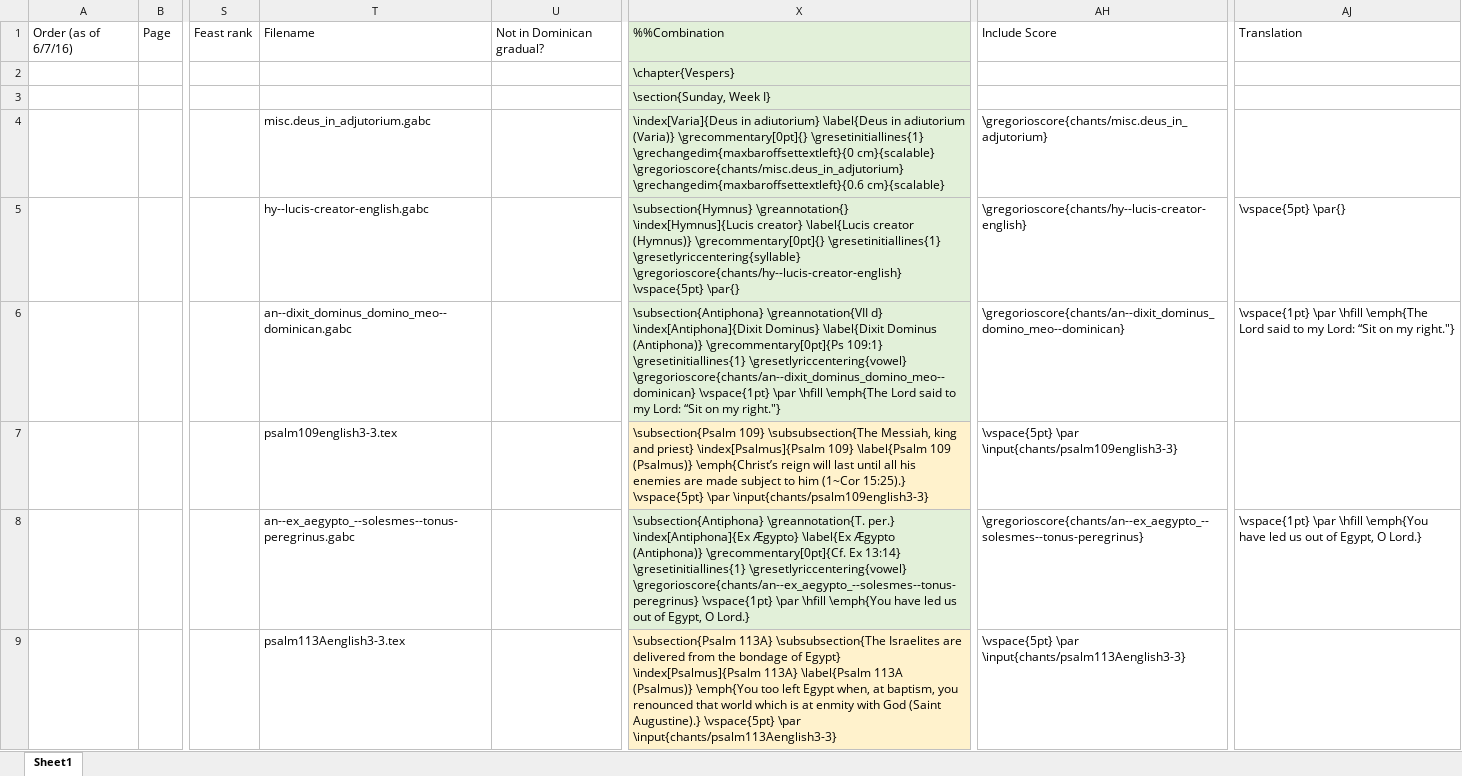
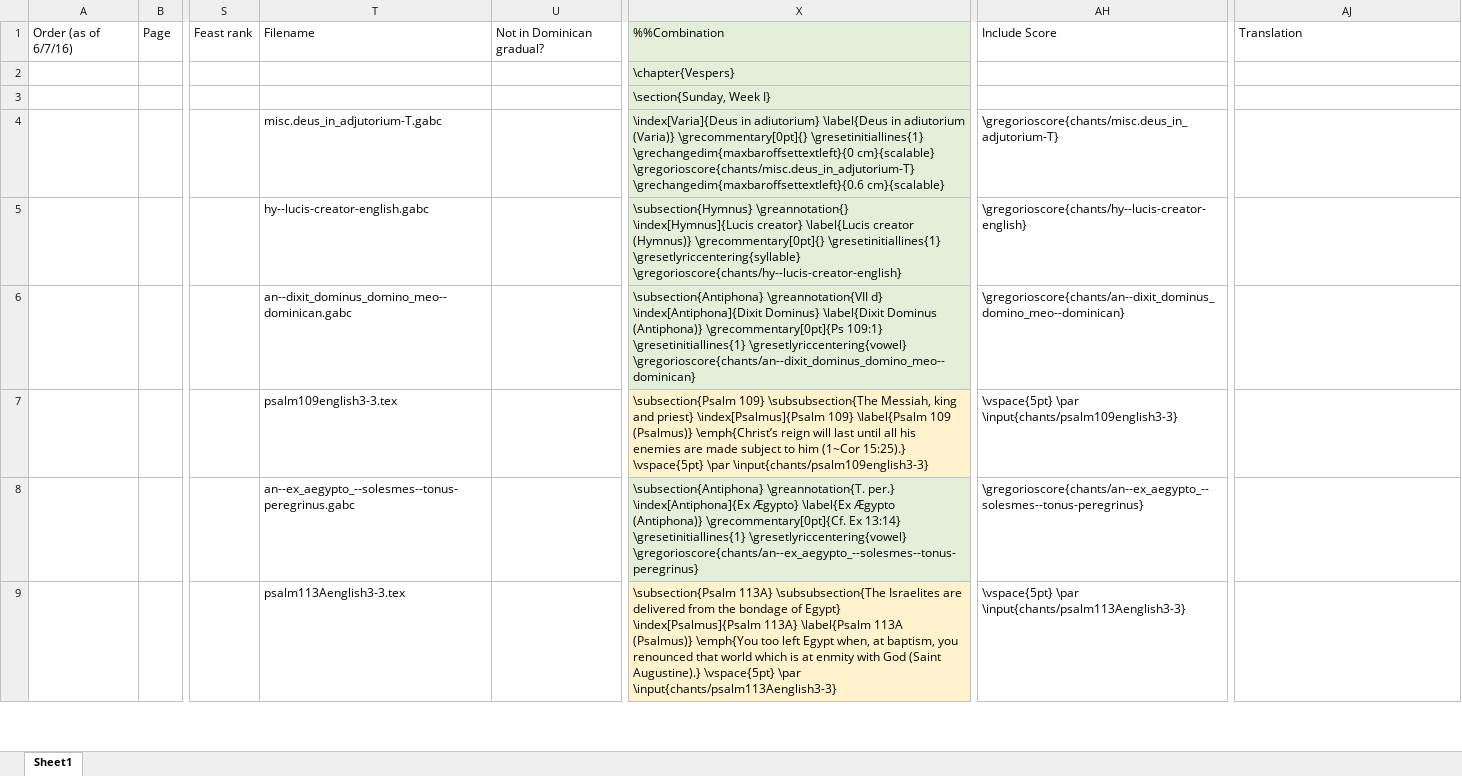
Before and after one commit to innocentop/VesperaleOP, an Excel workbook: VesperaleOP.xlsx, sheet Sheet1, drawn as a sheet; only a part is shown, gaps mark what is left out; values as stored, in another font and other column widths than the file's, no borders; the diff covers the shown part only; the diff names each change by its address in the sheet, - before the commit and + after, or states it on an @@ line.

Commit message:
Changing translation style

```diff
--- a/VesperaleOP.xlsx (sheet Sheet1)
+++ b/VesperaleOP.xlsx (sheet Sheet1)
-T4: misc.deus_in_adjutorium.gabc
+T4: misc.deus_in_adjutorium-T.gabc
-X4: …\grechangedim{maxbaroffsettextleft}{0 cm}{scalable} \gregorioscore{chants/misc.deus_in_adjutorium} \grechangedim{maxbaroffsettextleft}{0.6 cm}{scalable}
+X4: …\grechangedim{maxbaroffsettextleft}{0 cm}{scalable} \gregorioscore{chants/misc.deus_in_adjutorium-T} \grechangedim{maxbaroffsettextleft}{0.6 cm}{scalable}
-AH4: \gregorioscore{chants/misc.deus_in_adjutorium}
+AH4: \gregorioscore{chants/misc.deus_in_adjutorium-T}
-X5: …\gresetlyriccentering{syllable} \gregorioscore{chants/hy--lucis-creator-english} \vspace{5pt} \par{}
+X5: …\gresetlyriccentering{syllable} \gregorioscore{chants/hy--lucis-creator-english}
-AJ5: \vspace{5pt} \par{}
+AJ5: (empty)
-X6: …\gresetlyriccentering{vowel} \gregorioscore{chants/an--dixit_dominus_domino_meo--dominican} \vspace{1pt} \par \hfill \emph{The Lord said to my Lord: “Sit on my right."}
+X6: …\gresetlyriccentering{vowel} \gregorioscore{chants/an--dixit_dominus_domino_meo--dominican}
-AJ6: \vspace{1pt} \par \hfill \emph{The Lord said to my Lord: “Sit on my right."}
+AJ6: (empty)
-X8: …\gresetlyriccentering{vowel} \gregorioscore{chants/an--ex_aegypto_--solesmes--tonus-peregrinus} \vspace{1pt} \par \hfill \emph{You have led us out of Egypt, O Lord.}
+X8: …\gresetlyriccentering{vowel} \gregorioscore{chants/an--ex_aegypto_--solesmes--tonus-peregrinus}
-AJ8: \vspace{1pt} \par \hfill \emph{You have led us out of Egypt, O Lord.}
+AJ8: (empty)
```
Also changed, not shown: 5 edited cells elsewhere in this sheet, 10 other files.
